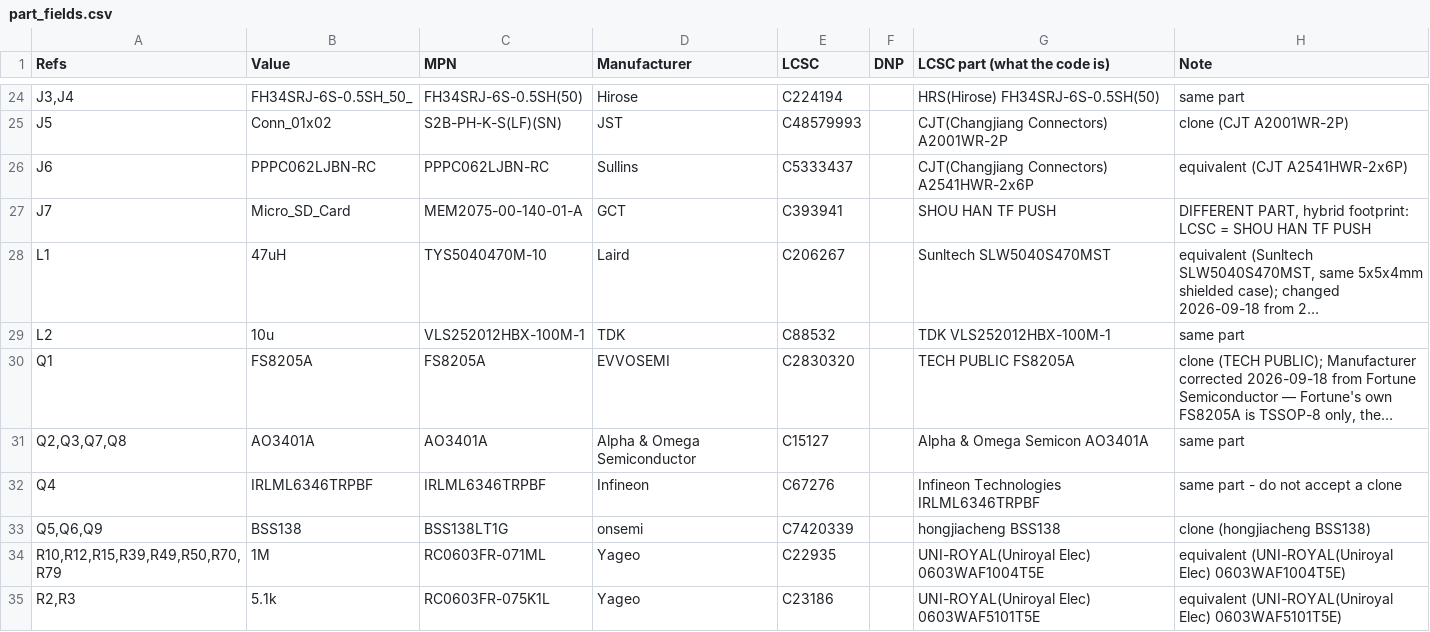
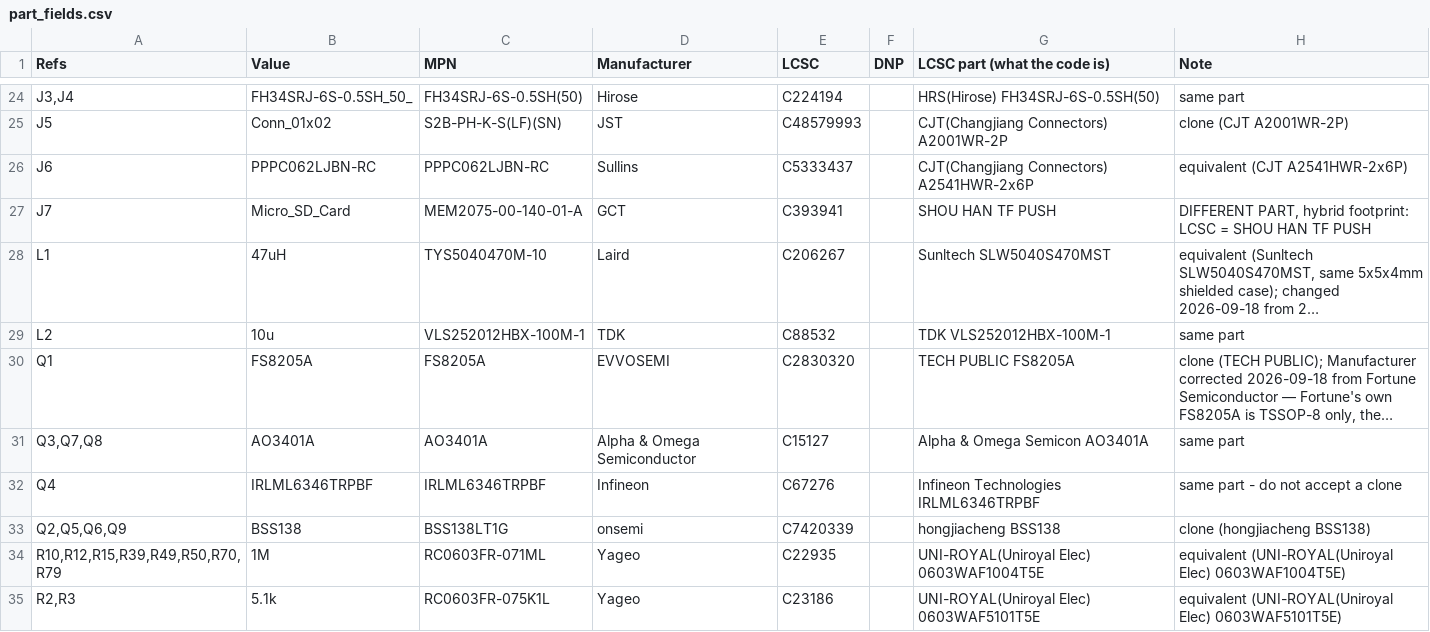
Before and after one commit to iandchasse/silkscreen-pcb, a CSV file: fabrication/part_fields.csv, drawn as a sheet; only a part is shown, gaps mark what is left out; long unchanged cells end in …; the diff covers the shown part only; the diff names each change by its address in the sheet, - before the commit and + after, or states it on an @@ line.

```diff
--- a/fabrication/part_fields.csv
+++ b/fabrication/part_fields.csv
-A31 (Refs): Q2,Q3,Q7,Q8
+A31 (Refs): Q3,Q7,Q8
-A33 (Refs): Q5,Q6,Q9
+A33 (Refs): Q2,Q5,Q6,Q9
```
Also changed, not shown: 2 added rows and 9 edited cells elsewhere in this file, 7 other files.
